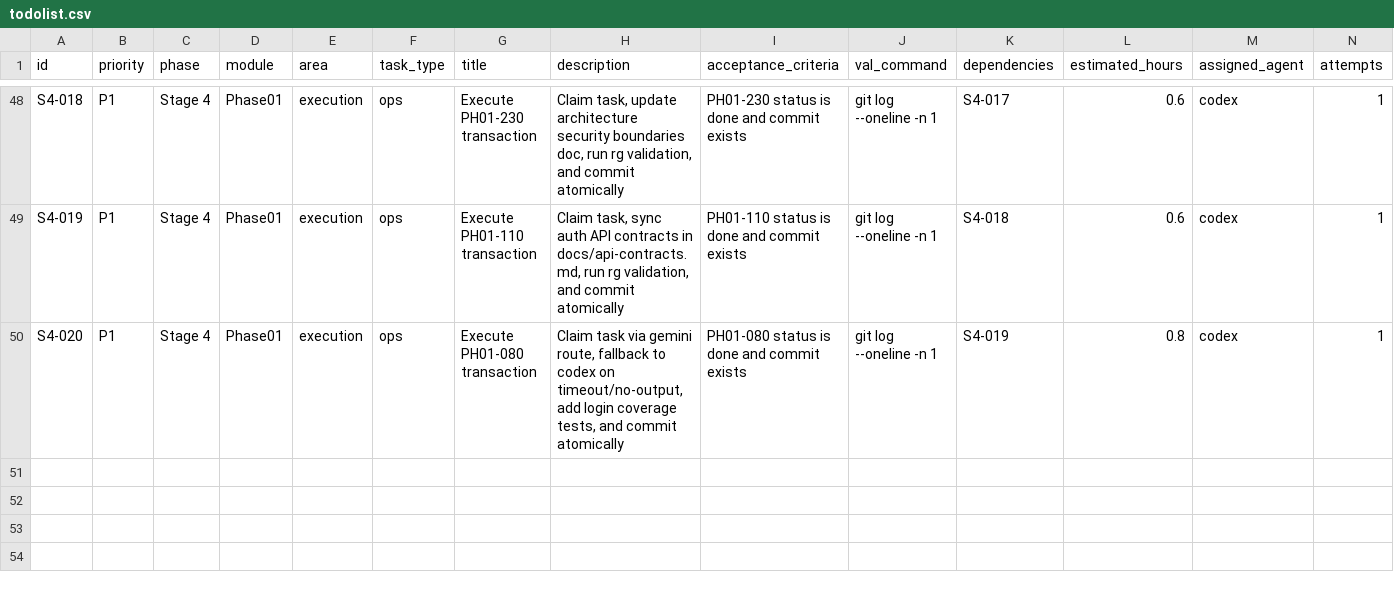
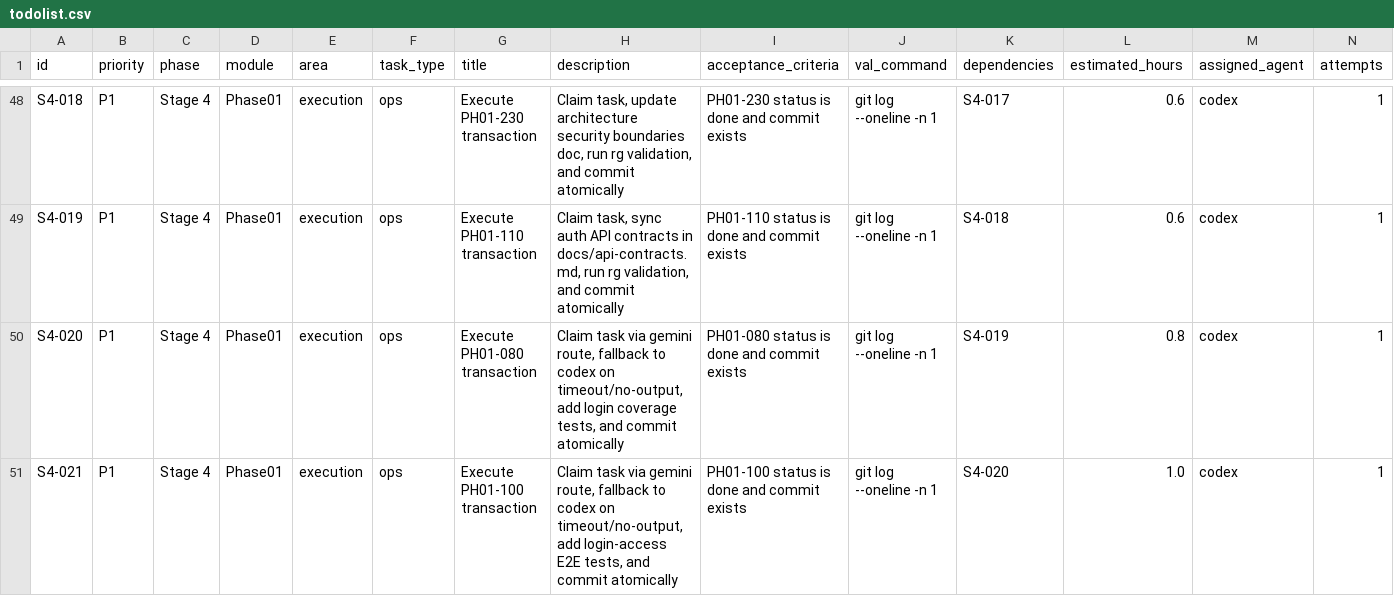
Before and after one commit to hangsome/labor_system_ai_test, a CSV file: todolist.csv, drawn as a sheet; only a part is shown, gaps mark what is left out; rows hold the shown columns only; the diff names each change by its address in the sheet, - before the commit and + after, or states it on an @@ line.

Commit message:
[PH01-100] Add login access E2E tests

```diff
--- a/todolist.csv
+++ b/todolist.csv
+row 51: S4-021 | P1 | Stage 4 | Phase01 | execution | ops | Execute PH01-100 transaction | Claim task via gemini route, fallback to codex on timeout/no-output, add login-access E2E tests, and commit atomically | PH01-100 status is done and commit exists | git log --oneline -n 1 | S4-020 | 1.0 | codex | 1
```
Also changed, not shown: phases/phase-01-foundation/todolist.csv, 8 other files.
